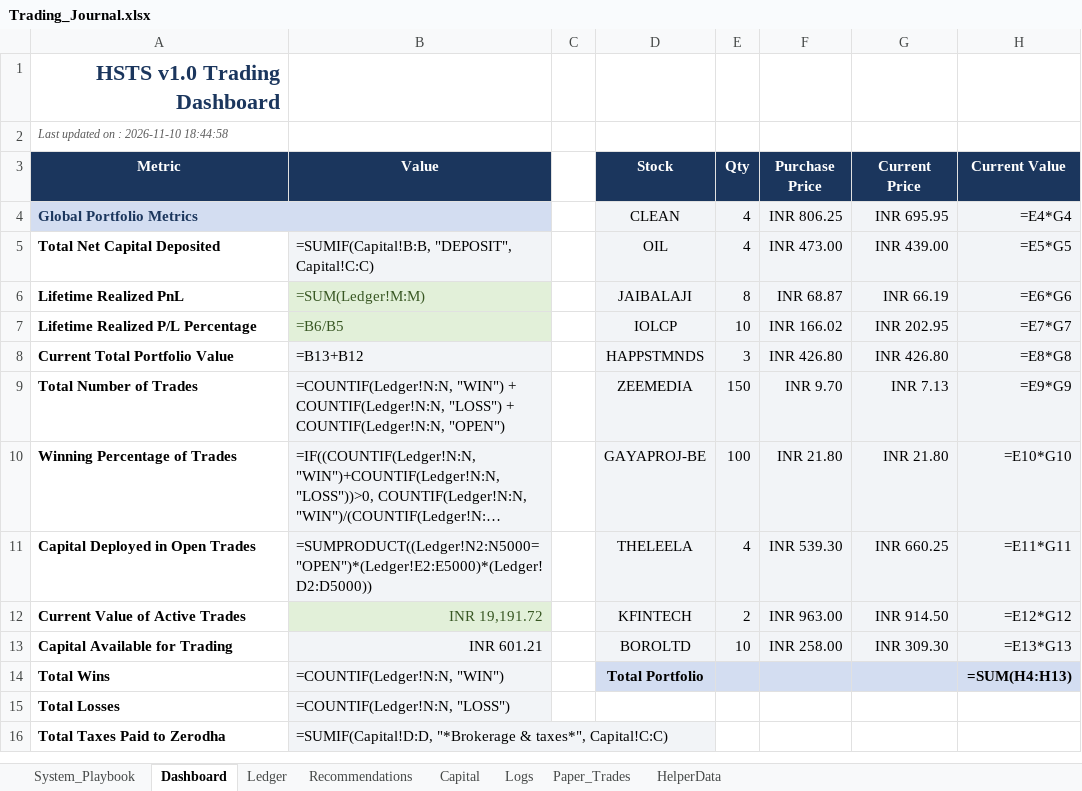
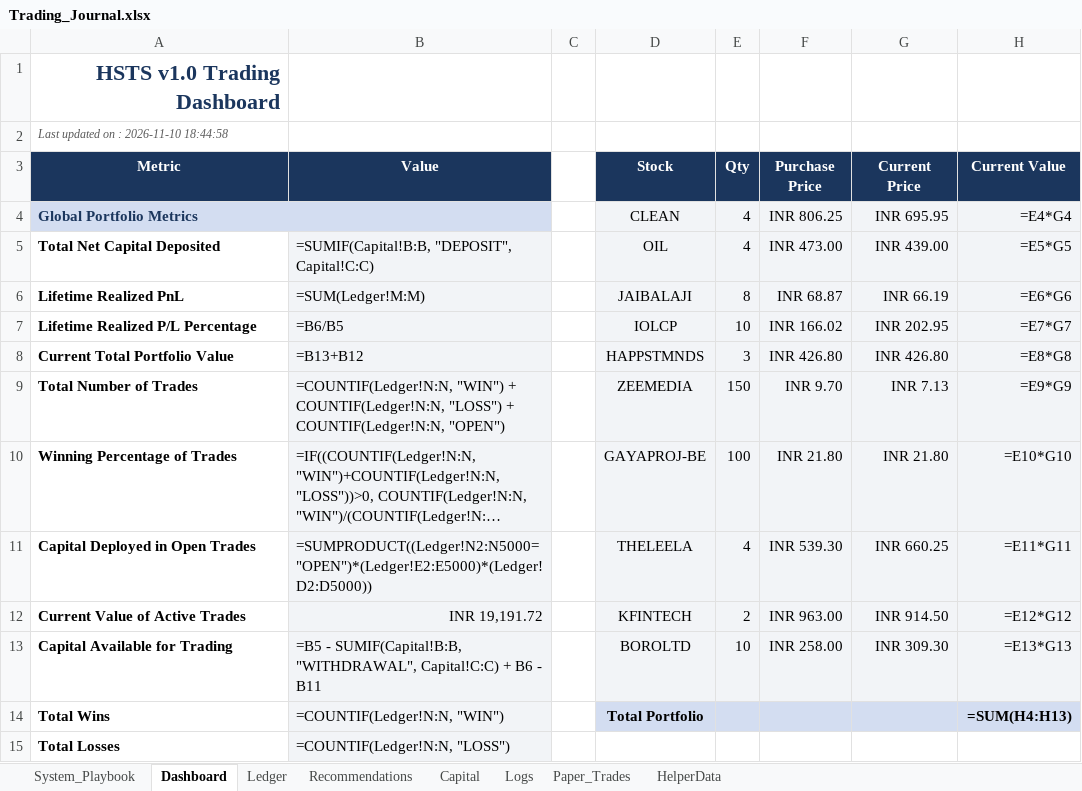
Before and after one commit to SyedTousifMasood/HalaalTrading, an Excel workbook: Trading_Journal.xlsx, sheet Dashboard, drawn as a sheet; only a part is shown; the shorter side is filled out with more unchanged rows; long unchanged cells end in …; values as stored, in another font and other column widths than the file's, no borders; formulas without a stored value are shown as written; charts and pictures not drawn; the diff names each change by its address in the sheet, - before the commit and + after, or states it on an @@ line.

```diff
--- a/Trading_Journal.xlsx (sheet Dashboard)
+++ b/Trading_Journal.xlsx (sheet Dashboard)
@@ B6:B7 fill: #E2F0D9 → #F2F4F7, text colour: #385723 → black @@
@@ B12 fill: #E2F0D9 → #F2F4F7, text colour: #385723 → black @@
-B13 (Value): INR 601.21
+B13 (Value): =B5 - SUMIF(Capital!B:B, "WITHDRAWAL", Capital!C:C) + B6 - B11
```
Also changed, not shown: charts or pictures, 2 other files.
